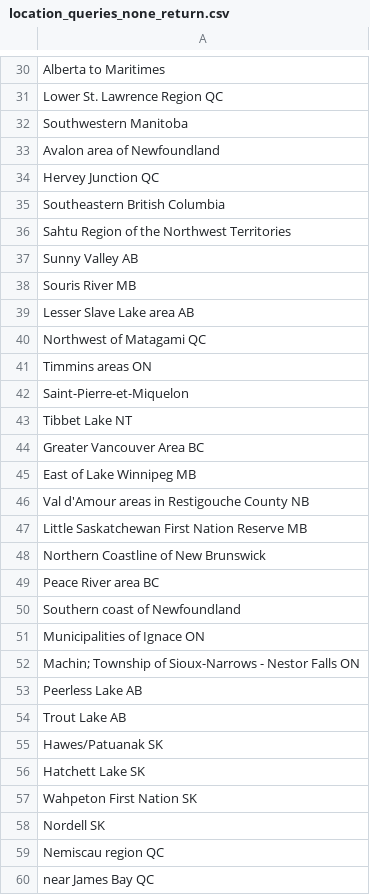
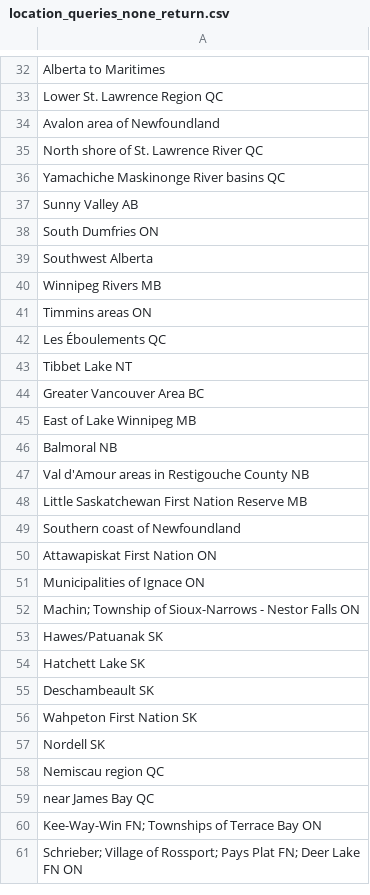
Before and after one commit to alexm1zon/datascience, a CSV file: Data Staging/csv/location_queries_none_return.csv, drawn as a sheet; only a part is shown, gaps mark what is left out; the shorter side is filled out with more unchanged rows; removed rows and columns are numbered as before the commit, all else as after; the diff covers the shown part only; the diff names each change by its address in the sheet, - before the commit and + after, or states it on an @@ line.

```diff
--- a/Data Staging/csv/location_queries_none_return.csv
+++ b/Data Staging/csv/location_queries_none_return.csv
-row 32: Southwestern Manitoba
-A35: Hervey Junction QC
+A35: North shore of St. Lawrence River QC
-A36: Southeastern British Columbia
+A36: Yamachiche Maskinonge River basins QC
-row 36: Sahtu Region of the Northwest Territorie…
+row 158: Sahtu Region of the Northwest Territorie…
-A38: Souris River MB
+A38: South Dumfries ON
-A39: Lesser Slave Lake area AB
+A39: Southwest Alberta
-A40: Northwest of Matagami QC
+A40: Winnipeg Rivers MB
-A42: Saint-Pierre-et-Miquelon
+A42: Les Éboulements QC
+row 46: Balmoral NB
-row 48: Northern Coastline of New Brunswick
-row 49: Peace River area BC
+row 50: Attawapiskat First Nation ON
-row 53: Peerless Lake AB
-row 54: Trout Lake AB
+row 55: Deschambeault SK
```
Also changed, not shown: 31 added rows, 26 removed rows, 1 moved row and 25 edited cells elsewhere in this file, Data Staging/csv/CanadianDisasterDatabase.csv, Data Staging/csv/disasterTable.csv, 11 other files.
